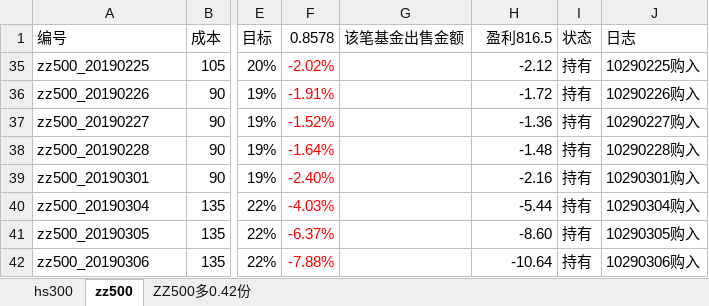
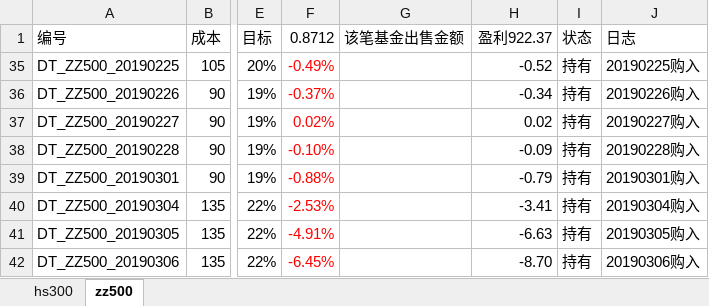
Before and after one commit to husky8/cccode, an Excel workbook: invest/配置.xlsx, sheet zz500, drawn as a sheet; only a part is shown, gaps mark what is left out; values as stored, in another font and other column widths than the file's, no borders; conditional formats not drawn; the diff covers the shown part only; the diff names each change by its address in the sheet, - before the commit and + after, or states it on an @@ line.

Commit message:
update

```diff
--- a/invest/配置.xlsx (sheet zz500)
+++ b/invest/配置.xlsx (sheet zz500)
-sheet tab: ZZ500多0.42份
-F1: 0.8578
+F1: 0.8712
-H1: 盈利816.5
+H1: 盈利922.37
-A35 (编号): zz500_20190225
+A35 (编号): DT_ZZ500_20190225
-F35 (0.8712): -2.02%
+F35 (0.8712): -0.49%
-H35 (盈利922.37): -2.12
+H35 (盈利922.37): -0.52
-J35 (日志): 10290225购入
+J35 (日志): 20190225购入
-A36 (编号): zz500_20190226
+A36 (编号): DT_ZZ500_20190226
-F36 (0.8712): -1.91%
+F36 (0.8712): -0.37%
-H36 (盈利922.37): -1.72
+H36 (盈利922.37): -0.34
-J36 (日志): 10290226购入
+J36 (日志): 20190226购入
-A37 (编号): zz500_20190227
+A37 (编号): DT_ZZ500_20190227
-F37 (0.8712): -1.52%
+F37 (0.8712): 0.02%
-H37 (盈利922.37): -1.36
+H37 (盈利922.37): 0.02
-J37 (日志): 10290227购入
+J37 (日志): 20190227购入
-A38 (编号): zz500_20190228
+A38 (编号): DT_ZZ500_20190228
-F38 (0.8712): -1.64%
+F38 (0.8712): -0.10%
-H38 (盈利922.37): -1.48
+H38 (盈利922.37): -0.09
-J38 (日志): 10290228购入
+J38 (日志): 20190228购入
-A39 (编号): zz500_20190301
+A39 (编号): DT_ZZ500_20190301
-F39 (0.8712): -2.40%
+F39 (0.8712): -0.88%
-H39 (盈利922.37): -2.16
+H39 (盈利922.37): -0.79
-J39 (日志): 10290301购入
+J39 (日志): 20190301购入
-A40 (编号): zz500_20190304
+A40 (编号): DT_ZZ500_20190304
-F40 (0.8712): -4.03%
+F40 (0.8712): -2.53%
-H40 (盈利922.37): -5.44
+H40 (盈利922.37): -3.41
-J40 (日志): 10290304购入
+J40 (日志): 20190304购入
-A41 (编号): zz500_20190305
+A41 (编号): DT_ZZ500_20190305
-F41 (0.8712): -6.37%
+F41 (0.8712): -4.91%
-H41 (盈利922.37): -8.60
+H41 (盈利922.37): -6.63
-J41 (日志): 10290305购入
+J41 (日志): 20190305购入
-A42 (编号): zz500_20190306
+A42 (编号): DT_ZZ500_20190306
-F42 (0.8712): -7.88%
+F42 (0.8712): -6.45%
-H42 (盈利922.37): -10.64
+H42 (盈利922.37): -8.70
-J42 (日志): 10290306购入
+J42 (日志): 20190306购入
```
Also changed, not shown: 6 added rows and 152 edited cells elsewhere in this sheet, sheet hs300, hidden cells.
